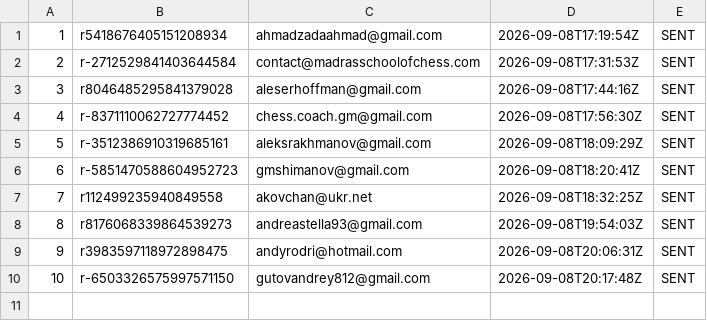
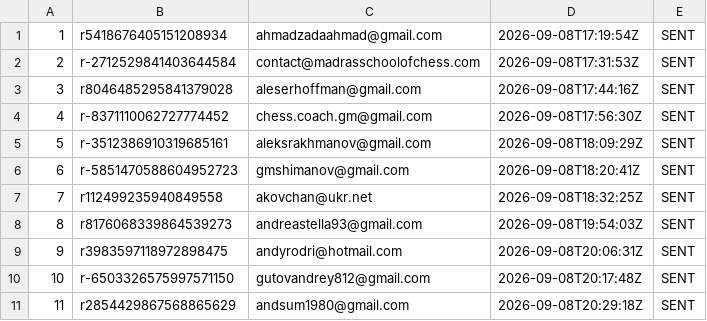
Before and after one commit to AayanHetam/chess-coach-ai, a TSV file: outreach/gm-campaign/sent-log-batch2.tsv, drawn as a sheet; the diff names each change by its address in the sheet, - before the commit and + after, or states it on an @@ line.

```diff
--- a/outreach/gm-campaign/sent-log-batch2.tsv
+++ b/outreach/gm-campaign/sent-log-batch2.tsv
+row 11: 11 | r2854429867568865629 | andsum1980@gmail.com | 2026-09-08T20:29:18Z | SENT
```
